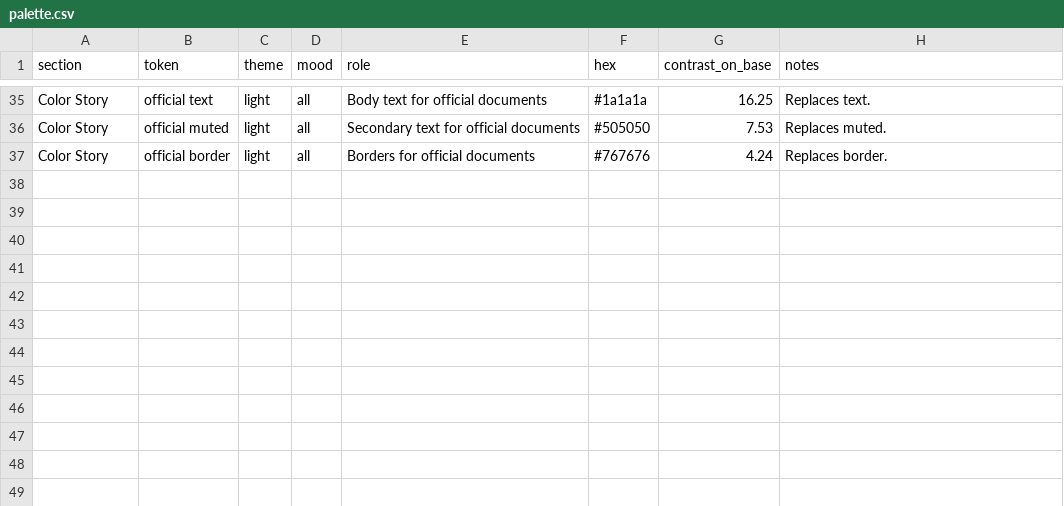
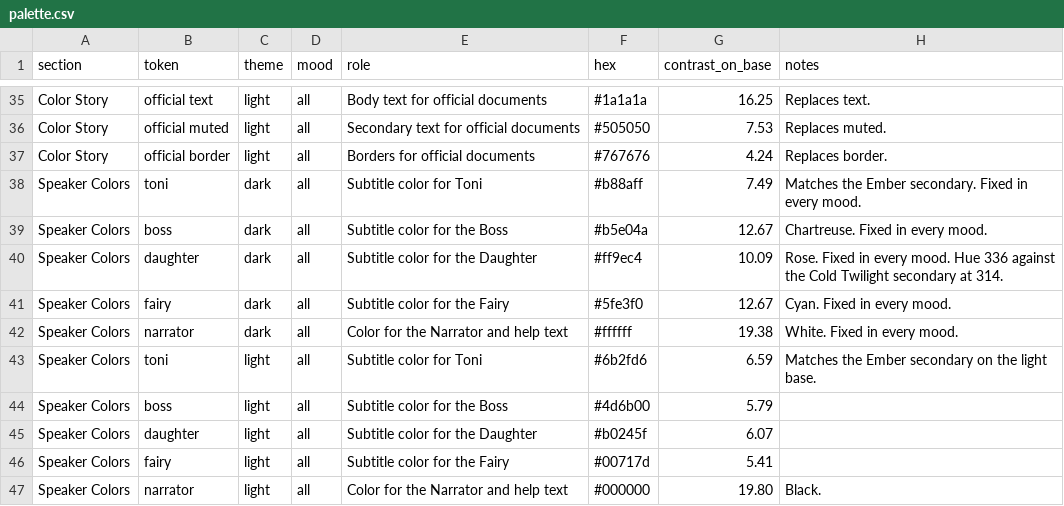
Before and after one commit to chances/eventide-chronicles, a CSV file: docs/palette.csv, drawn as a sheet; only a part is shown, gaps mark what is left out.

```diff
--- a/docs/palette.csv
+++ b/docs/palette.csv
@@ -37 +37,11 @@ Color Story,official muted,light,all,Secondary text for official documents,#5050
 Color Story,official border,light,all,Borders for official documents,#767676,4.24,Replaces border.
+Speaker Colors,toni,dark,all,Subtitle color for Toni,#b88aff,7.49,Matches the Ember secondary. Fixed in every mood.
+Speaker Colors,boss,dark,all,Subtitle color for the Boss,#b5e04a,12.67,Chartreuse. Fixed in every mood.
+Speaker Colors,daughter,dark,all,Subtitle color for the Daughter,#ff9ec4,10.09,Rose. Fixed in every mood. Hue 336 against the Cold Twilight secondary at 314.
+Speaker Colors,fairy,dark,all,Subtitle color for the Fairy,#5fe3f0,12.67,Cyan. Fixed in every mood.
+Speaker Colors,narrator,dark,all,Color for the Narrator and help text,#ffffff,19.38,White. Fixed in every mood.
+Speaker Colors,toni,light,all,Subtitle color for Toni,#6b2fd6,6.59,Matches the Ember secondary on the light base.
+Speaker Colors,boss,light,all,Subtitle color for the Boss,#4d6b00,5.79,
+Speaker Colors,daughter,light,all,Subtitle color for the Daughter,#b0245f,6.07,
+Speaker Colors,fairy,light,all,Subtitle color for the Fairy,#00717d,5.41,
+Speaker Colors,narrator,light,all,Color for the Narrator and help text,#000000,19.80,Black.
```
Also changed, not shown: docs/lore.csv, 18 other files.
